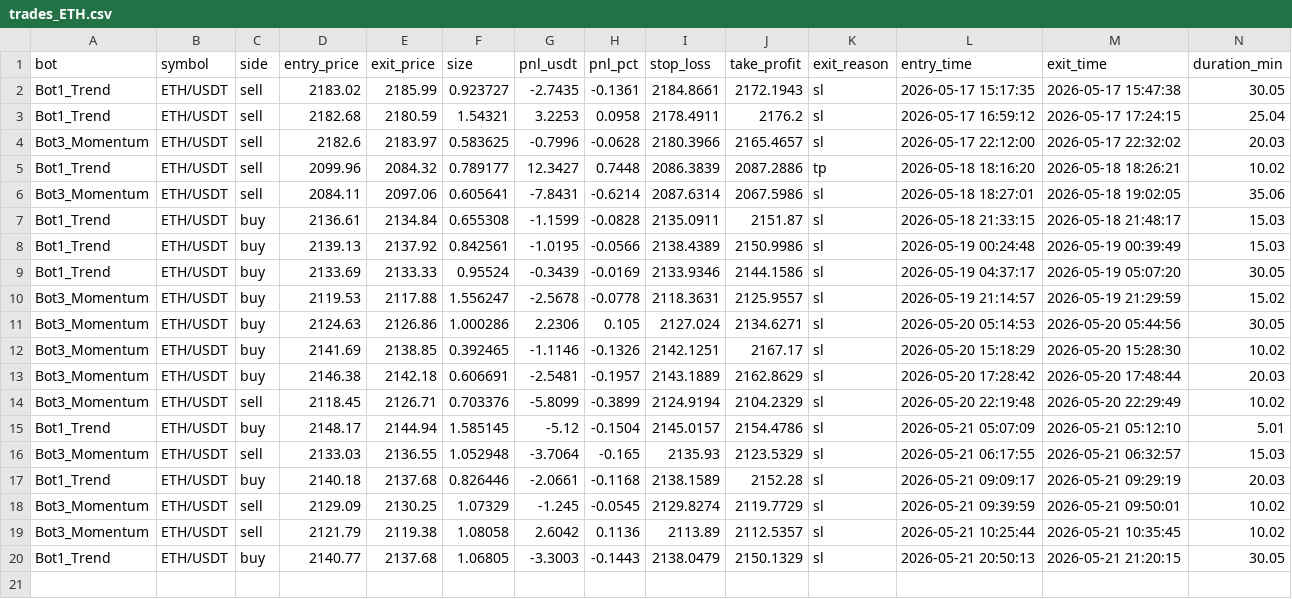
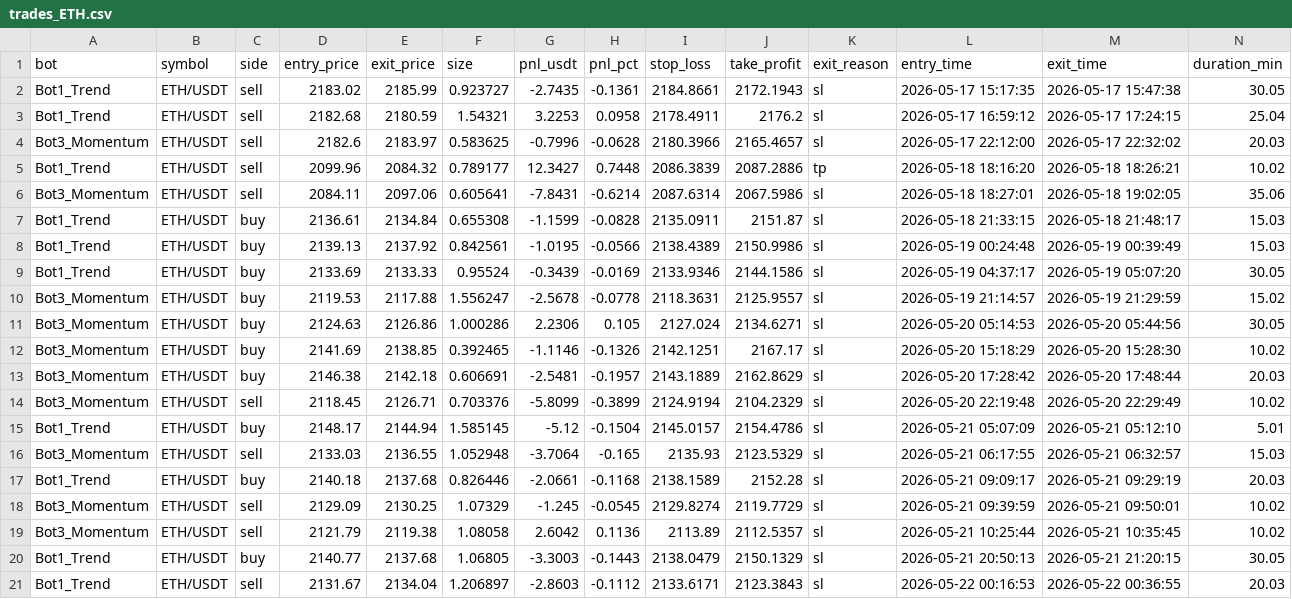
Before and after one commit to Jorjota12/trading_bots, a CSV file: trades_ETH.csv, drawn as a sheet.

Commit message:
update trades_ETH.csv

```diff
--- a/trades_ETH.csv
+++ b/trades_ETH.csv
@@ -20 +20,2 @@ Bot3_Momentum,ETH/USDT,sell,2121.79,2119.38,1.08058,2.6042,0.1136,2113.89,2112.5
 Bot1_Trend,ETH/USDT,buy,2140.77,2137.68,1.06805,-3.3003,-0.1443,2138.0479,2150.1329,sl,2026-05-21 20:50:13,2026-05-21 21:20:15,30.05
+Bot1_Trend,ETH/USDT,sell,2131.67,2134.04,1.206897,-2.8603,-0.1112,2133.6171,2123.3843,sl,2026-05-22 00:16:53,2026-05-22 00:36:55,20.03
```
